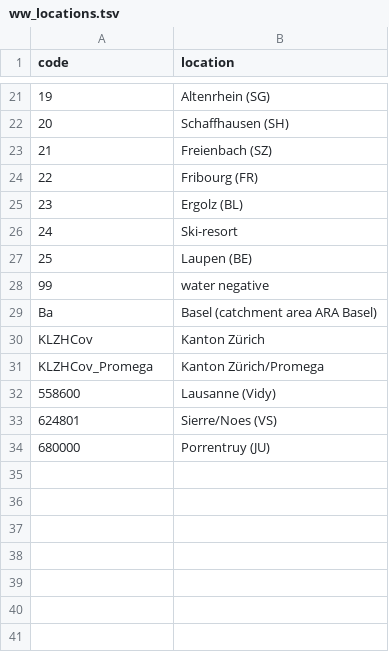
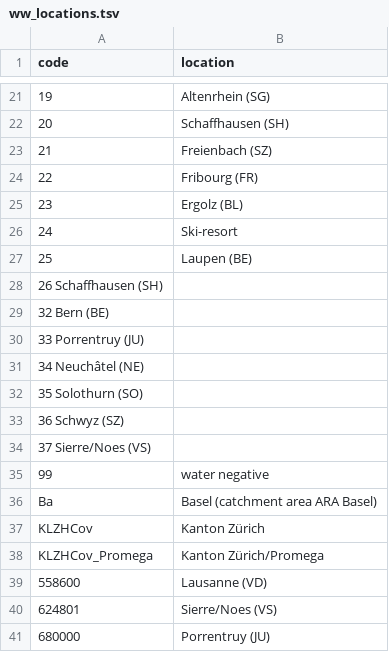
Before and after one commit to cbg-ethz/cowwid, a TSV file: ww_locations.tsv, drawn as a sheet; only a part is shown, gaps mark what is left out.

```diff
--- a/ww_locations.tsv
+++ b/ww_locations.tsv
@@ -27,2 +27,9 @@ code	location
 25	Laupen (BE)
+26      Schaffhausen (SH)
+32      Bern (BE)
+33      Porrentruy (JU)
+34      Neuchâtel (NE)
+35      Solothurn (SO)
+36      Schwyz (SZ)
+37      Sierre/Noes (VS)
 99	water negative
@@ -31,3 +38,3 @@ KLZHCov	Kanton Zürich
 KLZHCov_Promega	Kanton Zürich/Promega
-558600	Lausanne (Vidy)
+558600	Lausanne (VD)
 624801	Sierre/Noes (VS)
```
Also changed, not shown: 2 other files.
